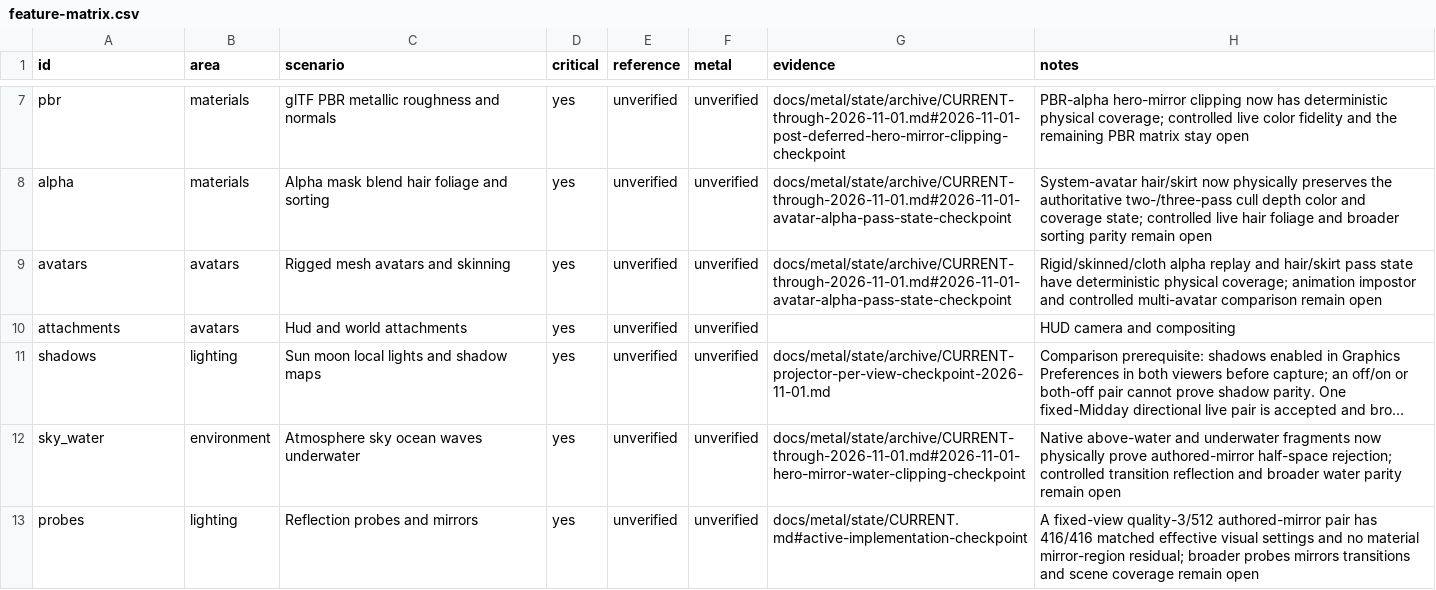
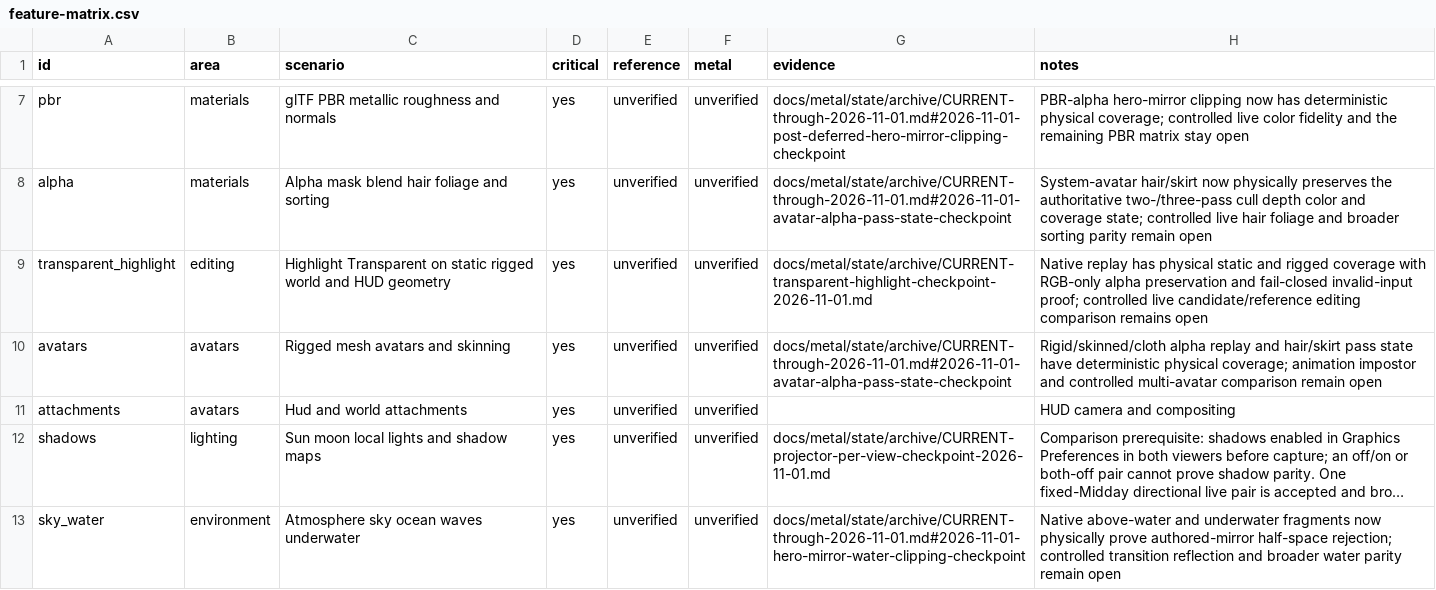
Before and after one commit to levdarkheart-lgtm/AlchemyFork, a CSV file: docs/metal/feature-matrix.csv, drawn as a sheet; only a part is shown, gaps mark what is left out; the shorter side is filled out with more unchanged rows; long unchanged cells end in …; the diff names each change by its address in the sheet, - before the commit and + after, or states it on an @@ line.

Commit message:
docs(metal): record native transparent highlights

```diff
--- a/docs/metal/feature-matrix.csv
+++ b/docs/metal/feature-matrix.csv
+row 9: transparent_highlight | editing | Highlight Transparent on static rigged world and HUD geometry | yes | unverified | unverified | docs/metal/state/archive/CURRENT-transparent-highlight-checkpoint-2026-11-01.md | Native replay has physical static and rigged coverage with RGB-only alpha preservation and fail-closed invalid-input proof; controlled live candidate/reference editing comparison remains open
```
Also changed, not shown: 6 other files.
